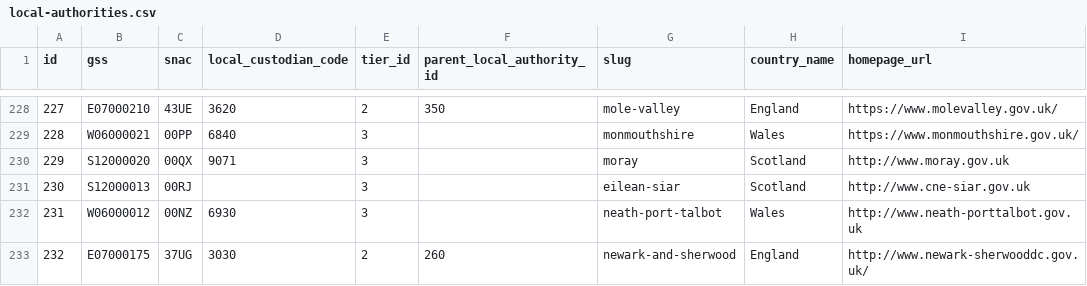
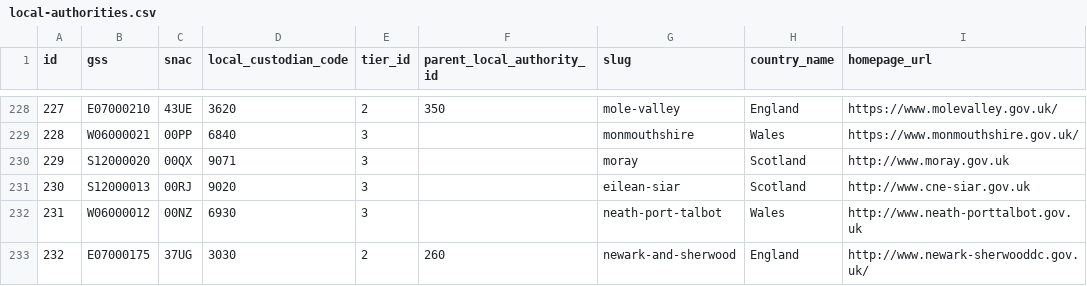
Before and after one commit to uk-gov-mirror/alphagov.local-links-manager, a CSV file: data/local-authorities.csv, drawn as a sheet; only a part is shown, gaps mark what is left out; the diff names each change by its address in the sheet, - before the commit and + after, or states it on an @@ line.

Commit message:
Add missing local custodian code for "Comhairle nan Eilean Siar"
Found by querying OS Places API with the HS33BG postcode, taken
from https://www.cne-siar.gov.uk/site-pages/contact-us/.

`LOCAL_CUSTODIAN_CODE_DESCRIPTION` is `WESTERN ISLES`, which
matches the local custodian code at
https://github.com/alphagov/local-links-manager/blob/9cc610d9d3e9a52531e5af24a58e598a18befbdc/data/addressbase-local-custodian-codes-street.csv#L364.

```diff
--- a/data/local-authorities.csv
+++ b/data/local-authorities.csv
-D231 (local_custodian_code): (empty)
+D231 (local_custodian_code): 9020
```
